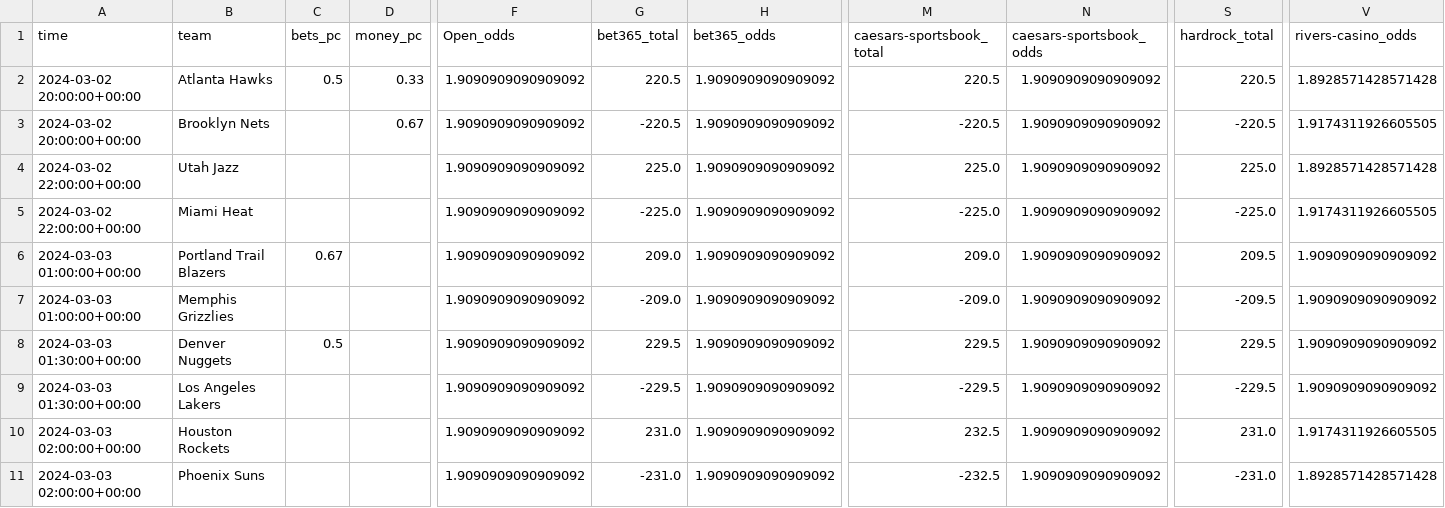
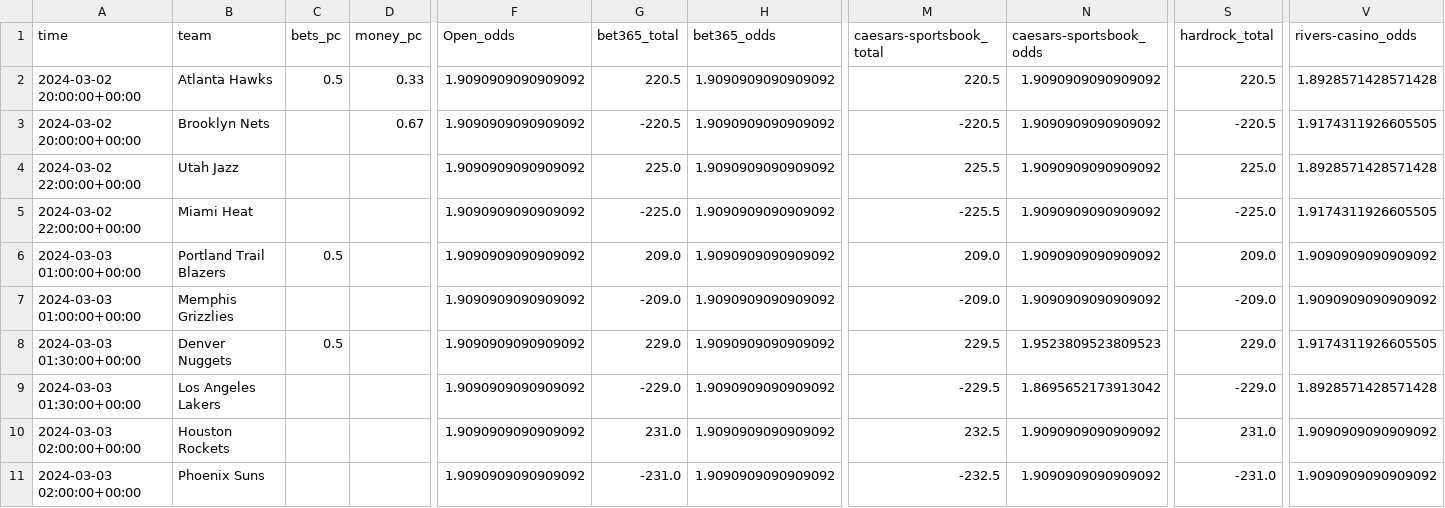
Before and after one commit to Donalcon/reverse_line_movement, a CSV file: nba_total_df.csv, drawn as a sheet; only a part is shown, gaps mark what is left out; the diff names each change by its address in the sheet, - before the commit and + after, or states it on an @@ line.

```diff
--- a/nba_total_df.csv
+++ b/nba_total_df.csv
-M4 (caesars-sportsbook_total): 225.0
+M4 (caesars-sportsbook_total): 225.5
-M5 (caesars-sportsbook_total): -225.0
+M5 (caesars-sportsbook_total): -225.5
-C6 (bets_pc): 0.67
+C6 (bets_pc): 0.5
-S6 (hardrock_total): 209.5
+S6 (hardrock_total): 209.0
-S7 (hardrock_total): -209.5
+S7 (hardrock_total): -209.0
-G8 (bet365_total): 229.5
+G8 (bet365_total): 229.0
-N8 (caesars-sportsbook_odds): 1.9090909090909092
+N8 (caesars-sportsbook_odds): 1.9523809523809523
-S8 (hardrock_total): 229.5
+S8 (hardrock_total): 229.0
-V8 (rivers-casino_odds): 1.9090909090909092
+V8 (rivers-casino_odds): 1.9174311926605505
-G9 (bet365_total): -229.5
+G9 (bet365_total): -229.0
-N9 (caesars-sportsbook_odds): 1.9090909090909092
+N9 (caesars-sportsbook_odds): 1.8695652173913042
-S9 (hardrock_total): -229.5
+S9 (hardrock_total): -229.0
-V9 (rivers-casino_odds): 1.9090909090909092
+V9 (rivers-casino_odds): 1.8928571428571428
-V10 (rivers-casino_odds): 1.9174311926605505
+V10 (rivers-casino_odds): 1.9090909090909092
-V11 (rivers-casino_odds): 1.8928571428571428
+V11 (rivers-casino_odds): 1.9090909090909092
```
Also changed, not shown: nba_spread_df.csv, 1 other file.
